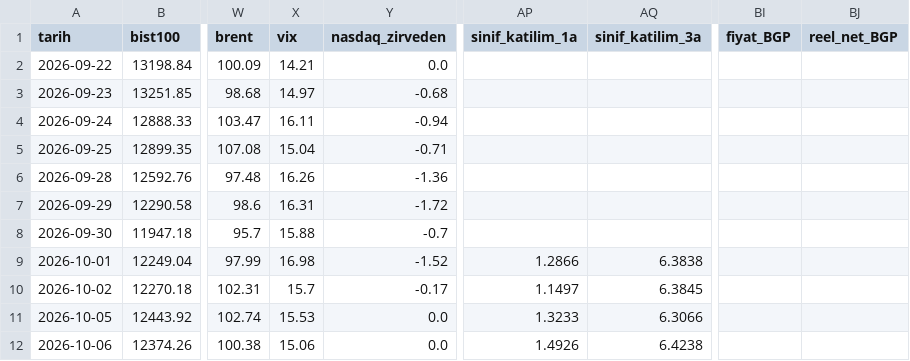
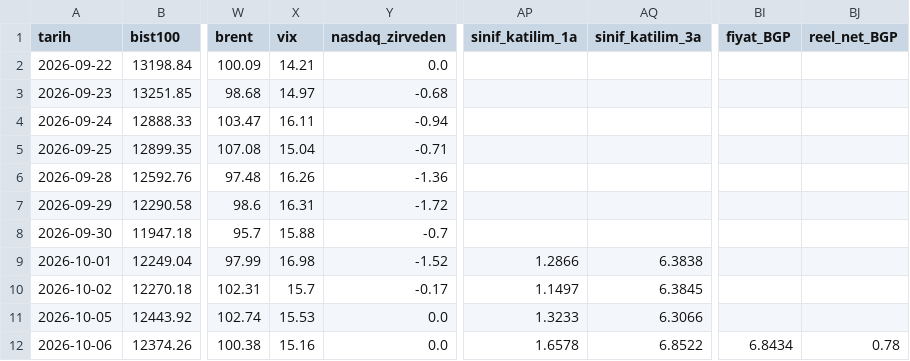
Before and after one commit to OrhanBoyali/bist-radar, a CSV file: output/gunluk_arsiv.csv, drawn as a sheet; only a part is shown, gaps mark what is left out; the diff names each change by its address in the sheet, - before the commit and + after, or states it on an @@ line.

```diff
--- a/output/gunluk_arsiv.csv
+++ b/output/gunluk_arsiv.csv
-X12 (vix): 15.06
+X12 (vix): 15.16
-AP12 (sinif_katilim_1a): 1.4926
+AP12 (sinif_katilim_1a): 1.6578
-AQ12 (sinif_katilim_3a): 6.4238
+AQ12 (sinif_katilim_3a): 6.8522
-BI12 (fiyat_BGP): (empty)
+BI12 (fiyat_BGP): 6.8434
-BJ12 (reel_net_BGP): (empty)
+BJ12 (reel_net_BGP): 0.78
```
Also changed, not shown: output/fon_evreni.csv, 4 other files.
